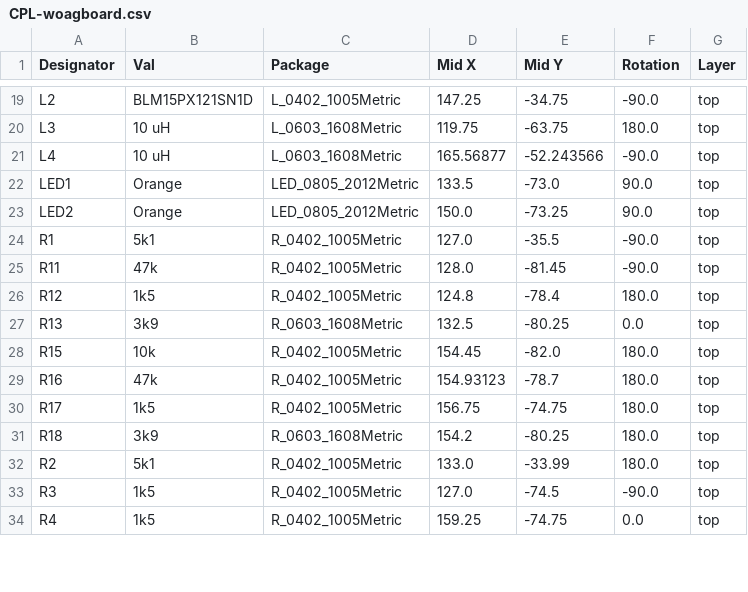
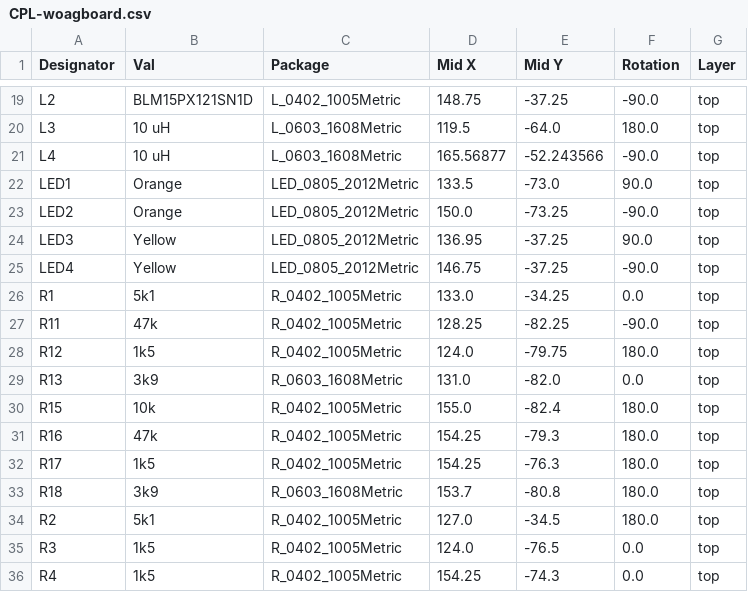
Before and after one commit to Suya1671/woagboard, a CSV file: pcb/jlcpcb/production_files/CPL-woagboard.csv, drawn as a sheet; only a part is shown, gaps mark what is left out; addresses are those after the commit; the diff covers the shown part only; the diff names each change by its address in the sheet, - before the commit and + after, or states it on an @@ line.

```diff
--- a/pcb/jlcpcb/production_files/CPL-woagboard.csv
+++ b/pcb/jlcpcb/production_files/CPL-woagboard.csv
-D19 (Mid X): 147.25
+D19 (Mid X): 148.75
-E19 (Mid Y): -34.75
+E19 (Mid Y): -37.25
-D20 (Mid X): 119.75
+D20 (Mid X): 119.5
-E20 (Mid Y): -63.75
+E20 (Mid Y): -64.0
-F23 (Rotation): 90.0
+F23 (Rotation): -90.0
+row 24: LED3 | Yellow | LED_0805_2012Metric | 136.95 | -37.25 | 90.0 | top
+row 25: LED4 | Yellow | LED_0805_2012Metric | 146.75 | -37.25 | -90.0 | top
-D26 (Mid X): 127.0
+D26 (Mid X): 133.0
-E26 (Mid Y): -35.5
+E26 (Mid Y): -34.25
-F26 (Rotation): -90.0
+F26 (Rotation): 0.0
-D27 (Mid X): 128.0
+D27 (Mid X): 128.25
-E27 (Mid Y): -81.45
+E27 (Mid Y): -82.25
-D28 (Mid X): 124.8
+D28 (Mid X): 124.0
-E28 (Mid Y): -78.4
+E28 (Mid Y): -79.75
-D29 (Mid X): 132.5
+D29 (Mid X): 131.0
-E29 (Mid Y): -80.25
+E29 (Mid Y): -82.0
-D30 (Mid X): 154.45
+D30 (Mid X): 155.0
-E30 (Mid Y): -82.0
+E30 (Mid Y): -82.4
-D31 (Mid X): 154.93123
+D31 (Mid X): 154.25
-E31 (Mid Y): -78.7
+E31 (Mid Y): -79.3
-D32 (Mid X): 156.75
+D32 (Mid X): 154.25
-E32 (Mid Y): -74.75
+E32 (Mid Y): -76.3
-D33 (Mid X): 154.2
+D33 (Mid X): 153.7
-E33 (Mid Y): -80.25
+E33 (Mid Y): -80.8
-D34 (Mid X): 133.0
+D34 (Mid X): 127.0
-E34 (Mid Y): -33.99
+E34 (Mid Y): -34.5
-D35 (Mid X): 127.0
+D35 (Mid X): 124.0
-E35 (Mid Y): -74.5
+E35 (Mid Y): -76.5
-F35 (Rotation): -90.0
+F35 (Rotation): 0.0
-D36 (Mid X): 159.25
+D36 (Mid X): 154.25
-E36 (Mid Y): -74.75
+E36 (Mid Y): -74.3
```
Also changed, not shown: 61 edited cells elsewhere in this file, pcb/jlcpcb/production_files/BOM-woagboard.csv, 23 other files.
